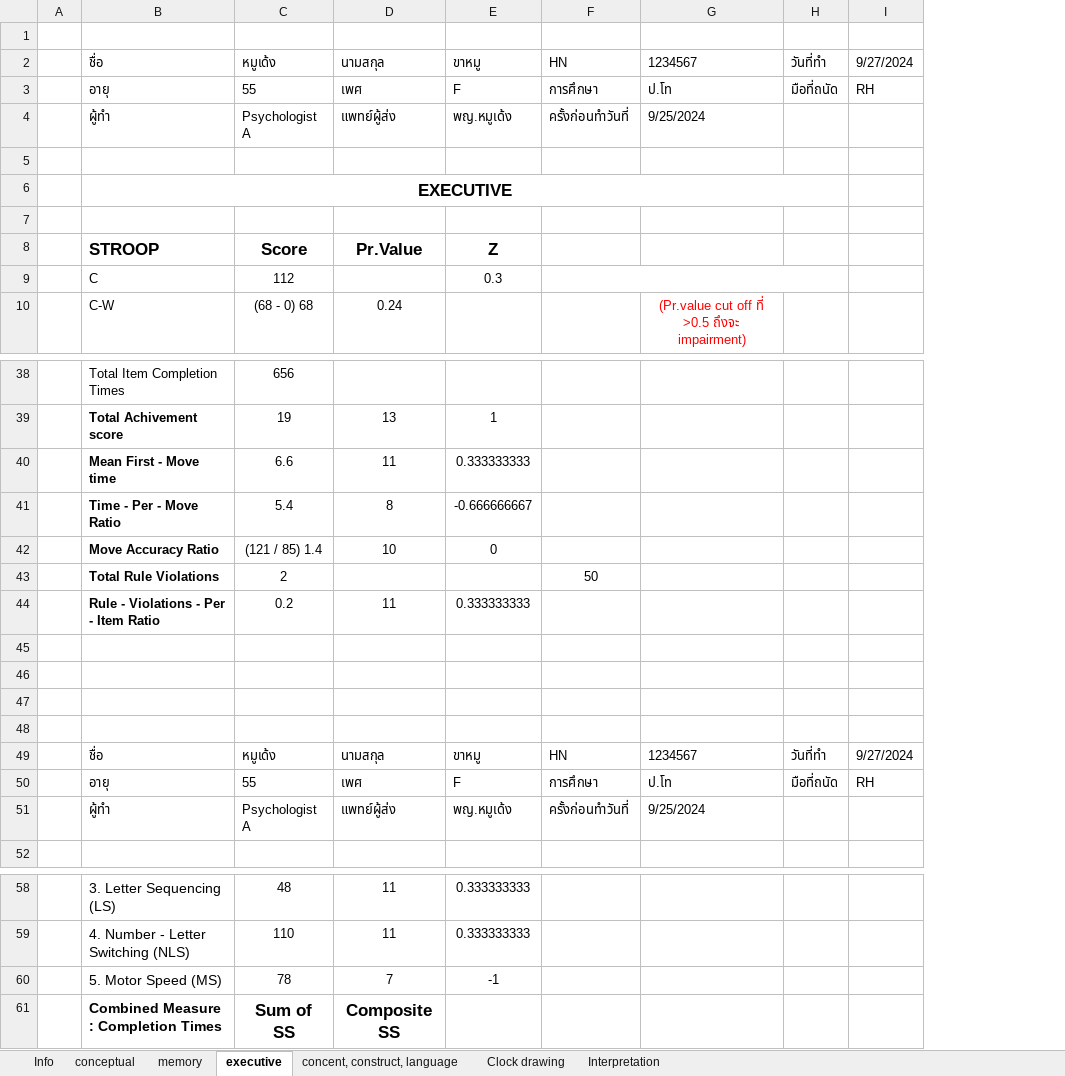
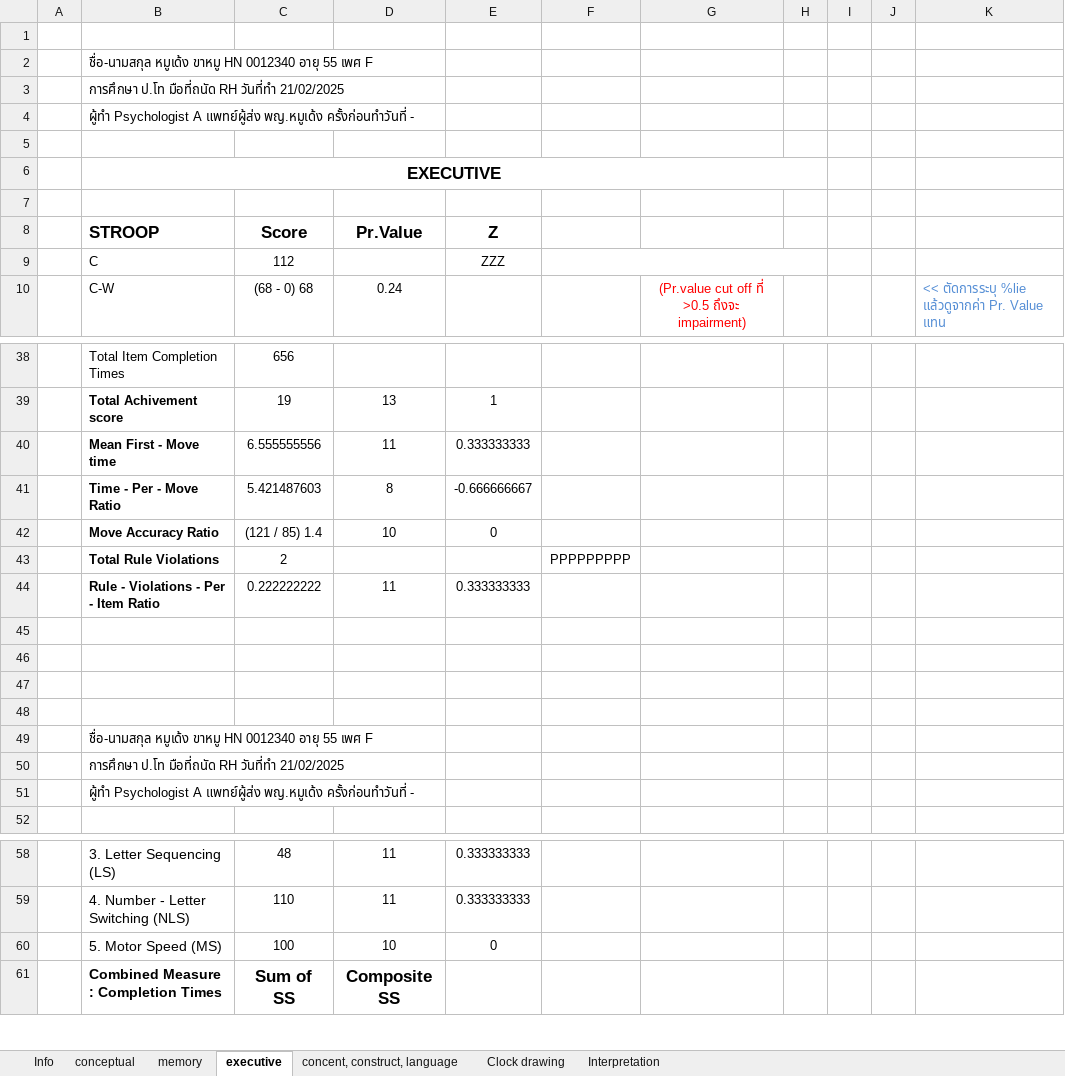
Before and after one commit to uppa1234/neuropsychological, an Excel workbook: fake_example.xlsx, sheet executive, drawn as a sheet; only a part is shown, gaps mark what is left out; values as stored, in another font and other column widths than the file's, no borders; removed rows and columns are numbered as before the commit, all else as after; the diff covers the shown part only; the diff names each change by its address in the sheet, - before the commit and + after, or states it on an @@ line.

```diff
--- a/fake_example.xlsx (sheet executive)
+++ b/fake_example.xlsx (sheet executive)
-column H, empty
-column I, empty
+column H, empty
+column I, empty
+column J, empty
+column K, row 10: << ตัดการระบุ %lie แล้วดูจากค่า Pr. Value แทน
-row 2:  | ชื่อ | หมูเด้ง | นามสกุล | ขาหมู | HN | 1234567 | วันที่ทำ | 9/27/2024
-row 3:  | อายุ | 55 | เพศ | F | การศึกษา | ป.โท | มือที่ถนัด | RH
-row 4:  | ผู้ทำ | Psychologist A | แพทย์ผู้ส่ง | พญ.หมูเด้ง | ครั้งก่อนทำวันที่ | 9/25/2024
+row 2:  | ชื่อ-นามสกุล หมูเด้ง ขาหมู HN 0012340 อายุ 55 เพศ F
+row 3:  | การศึกษา ป.โท มือที่ถนัด RH วันที่ทำ 21/02/2025
+row 4:  | ผู้ทำ Psychologist A แพทย์ผู้ส่ง พญ.หมูเด้ง ครั้งก่อนทำวันที่ -
-E9: 0.3
+E9: ZZZ
-C40: 6.6
+C40: 6.555555556
-C41: 5.4
+C41: 5.421487603
-F43: 50
+F43: PPPPPPPPP
-C44: 0.2
+C44: 0.222222222
-row 49:  | ชื่อ | หมูเด้ง | นามสกุล | ขาหมู | HN | 1234567 | วันที่ทำ | 9/27/2024
-row 50:  | อายุ | 55 | เพศ | F | การศึกษา | ป.โท | มือที่ถนัด | RH
-row 51:  | ผู้ทำ | Psychologist A | แพทย์ผู้ส่ง | พญ.หมูเด้ง | ครั้งก่อนทำวันที่ | 9/25/2024
+row 49:  | ชื่อ-นามสกุล หมูเด้ง ขาหมู HN 0012340 อายุ 55 เพศ F
+row 50:  | การศึกษา ป.โท มือที่ถนัด RH วันที่ทำ 21/02/2025
+row 51:  | ผู้ทำ Psychologist A แพทย์ผู้ส่ง พญ.หมูเด้ง ครั้งก่อนทำวันที่ -
-row 60:  | 5. Motor Speed (MS) | 78 | 7 | -1
+row 60:  | 5. Motor Speed (MS) | 100 | 10 | 0
```
Also changed, not shown: 3 edited cells elsewhere in this sheet, sheet memory, sheet Info, sheet concent, construct, language, sheet conceptual, sheet Clock drawing, sheet Interpretation, formulas that keep their value, hidden cells, blank.xlsx, 4 other files.
